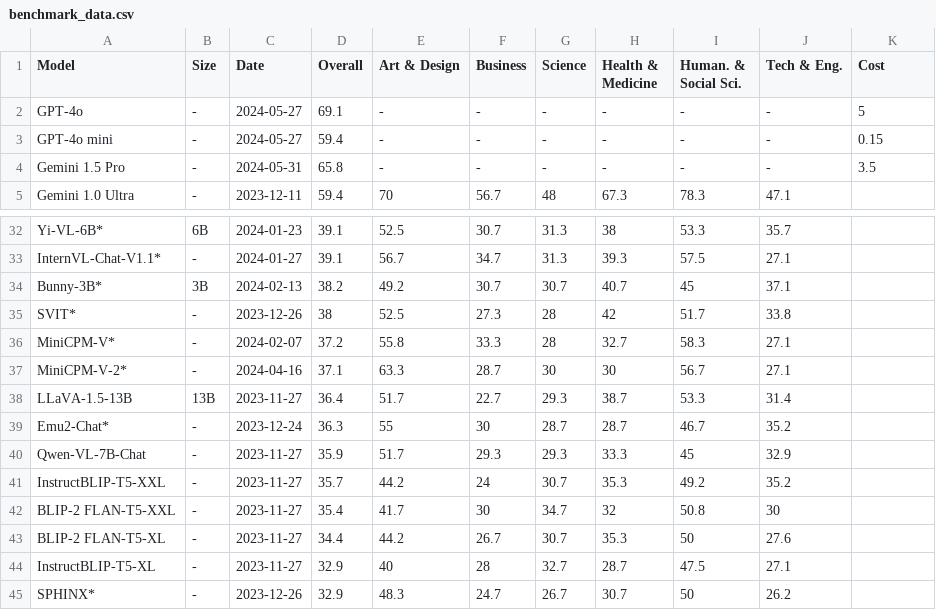
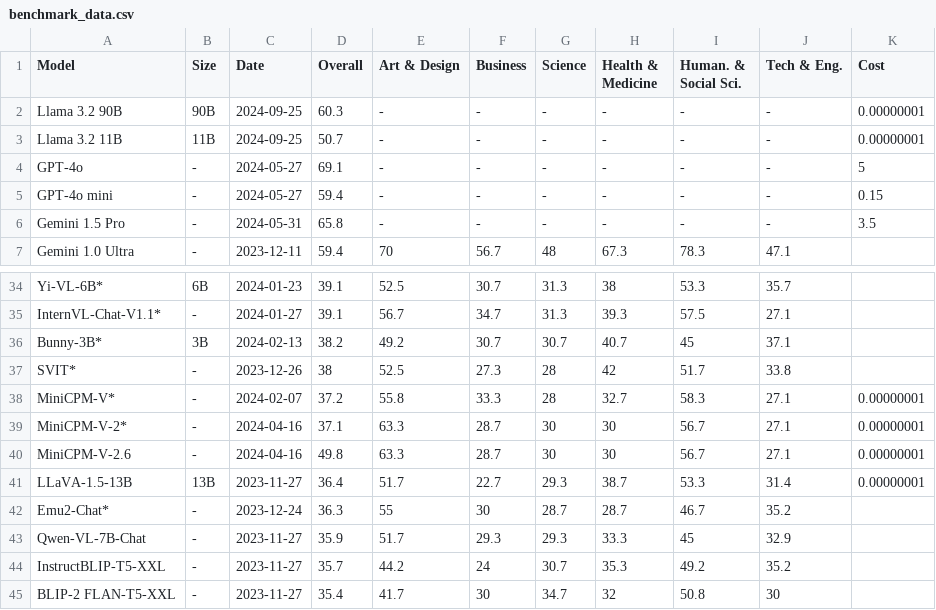
Before and after one commit to valentinfrlch/ha-llmvision, a CSV file: benchmark_visualization/benchmark_data.csv, drawn as a sheet; only a part is shown, gaps mark what is left out; the shorter side is filled out with more unchanged rows.

```diff
--- a/benchmark_visualization/benchmark_data.csv
+++ b/benchmark_visualization/benchmark_data.csv
@@ -1,2 +1,4 @@
 Model,Size,Date,Overall,Art & Design,Business,Science,Health & Medicine,Human. & Social Sci.,Tech & Eng.,Cost
+Llama 3.2 90B, 90B, 2024-09-25, 60.3, -, -, -, -, -, -, 0.00000001
+Llama 3.2 11B, 11B, 2024-09-25, 50.7, -, -, -, -, -, -, 0.00000001
 GPT-4o,-,2024-05-27,69.1,-,-,-,-,-,-,5
@@ -35,5 +37,6 @@ Bunny-3B*,3B,2024-02-13,38.2,49.2,30.7,30.7,40.7,45,37.1,
 SVIT*,-,2023-12-26,38,52.5,27.3,28,42,51.7,33.8,
-MiniCPM-V*,-,2024-02-07,37.2,55.8,33.3,28,32.7,58.3,27.1,
-MiniCPM-V-2*,-,2024-04-16,37.1,63.3,28.7,30,30,56.7,27.1,
-LLaVA-1.5-13B,13B,2023-11-27,36.4,51.7,22.7,29.3,38.7,53.3,31.4,
+MiniCPM-V*,-,2024-02-07,37.2,55.8,33.3,28,32.7,58.3,27.1,0.00000001
+MiniCPM-V-2*,-,2024-04-16,37.1,63.3,28.7,30,30,56.7,27.1,0.00000001
+MiniCPM-V-2.6,-,2024-04-16,49.8,63.3,28.7,30,30,56.7,27.1,0.00000001
+LLaVA-1.5-13B,13B,2023-11-27,36.4,51.7,22.7,29.3,38.7,53.3,31.4,0.00000001
 Emu2-Chat*,-,2023-12-24,36.3,55,30,28.7,28.7,46.7,35.2,
```
Also changed, not shown: 8 other files.
